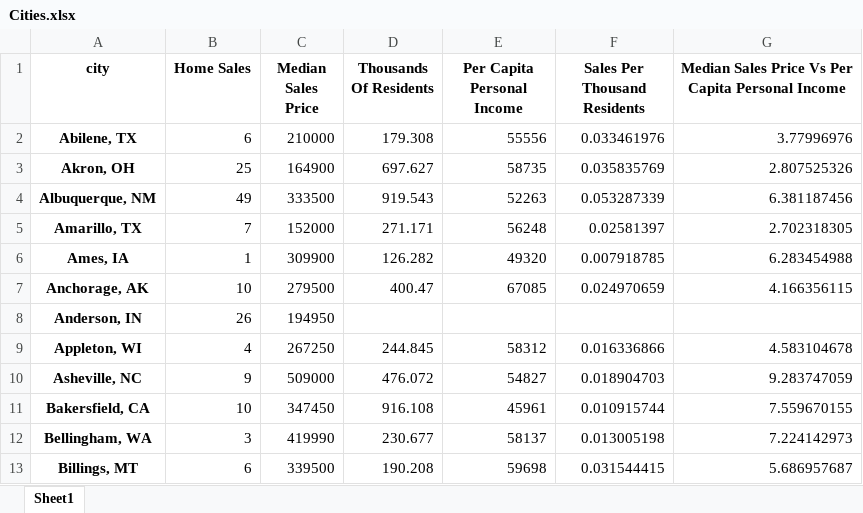
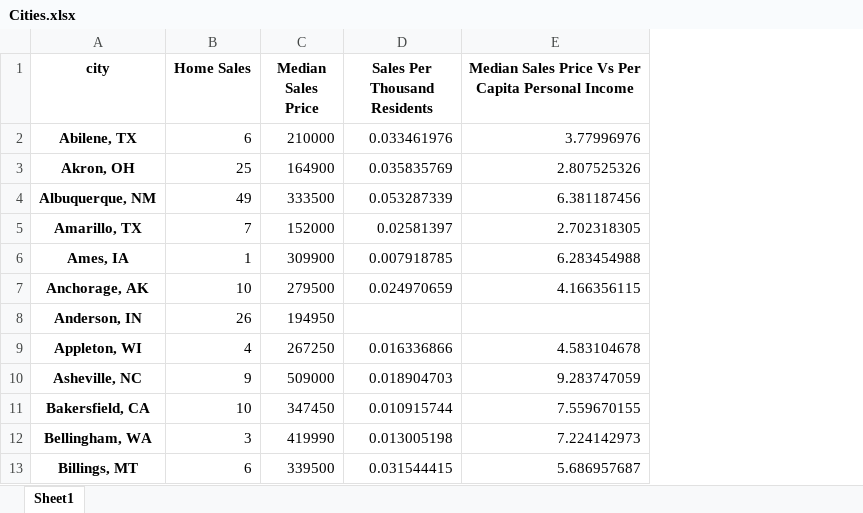
Before and after one commit to WillRobinson152/HW-Assessment, an Excel workbook: cleaned data/Cities.xlsx, sheet Sheet1, drawn as a sheet; only a part is shown; values as stored, in another font and other column widths than the file's, no borders; the diff names each change by its address in the sheet, - before the commit and + after, or states it on an @@ line.

Commit message:
Added styling. Added two data viz's to index. Cleaned data wrangling code.

```diff
--- a/cleaned data/Cities.xlsx (sheet Sheet1)
+++ b/cleaned data/Cities.xlsx (sheet Sheet1)
-column D (Thousands Of Residents), rows 2-13: 179.308 | 697.627 | 919.543 | 271.171 | 126.282 | 400.47 |  | 244.845 | 476.072 | 916.108 | 230.677 | 190.208
-column E (Per Capita Personal Income), rows 2-13: 55556 | 58735 | 52263 | 56248 | 49320 | 67085 |  | 58312 | 54827 | 45961 | 58137 | 59698
```
Also changed, not shown: cleaned data/Inventory.xlsx, cleaned data/SalesCounts.xlsx, 4 other files.
